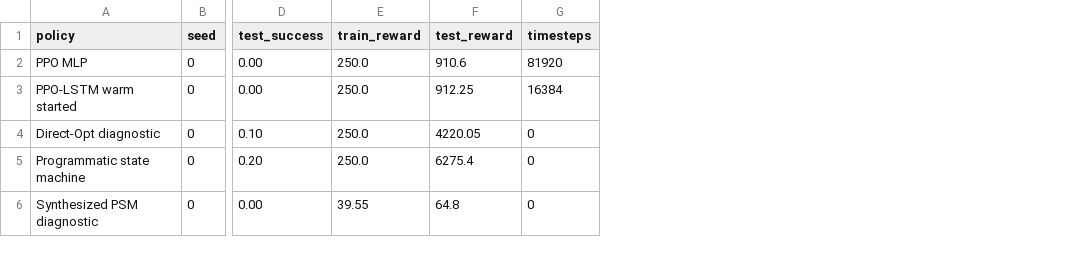
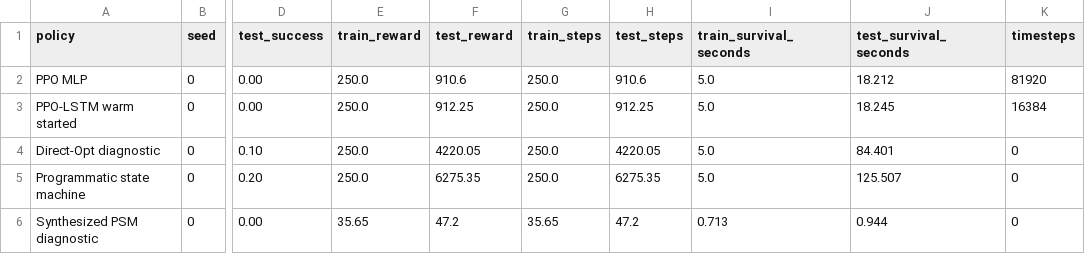
Before and after one commit to SturkaCircutz/SPPIG, a CSV file: artifacts/results/cartpole_results.csv, drawn as a sheet; only a part is shown, gaps mark what is left out; the diff names each change by its address in the sheet, - before the commit and + after, or states it on an @@ line.

Commit message:
Record CartPole survival metrics

```diff
--- a/artifacts/results/cartpole_results.csv
+++ b/artifacts/results/cartpole_results.csv
+column G (train_steps), rows 2-6: 250.0 | 250.0 | 250.0 | 250.0 | 35.65
+column H (test_steps), rows 2-6: 910.6 | 912.25 | 4220.05 | 6275.35 | 47.2
+column I (train_survival_seconds), rows 2-6: 5.0 | 5.0 | 5.0 | 5.0 | 0.713
+column J (test_survival_seconds), rows 2-6: 18.212 | 18.245 | 84.401 | 125.507 | 0.944
-F5 (test_reward): 6275.4
+F5 (test_reward): 6275.35
-E6 (train_reward): 39.55
+E6 (train_reward): 35.65
-F6 (test_reward): 64.8
+F6 (test_reward): 47.2
```
Also changed, not shown: 23 other files.
